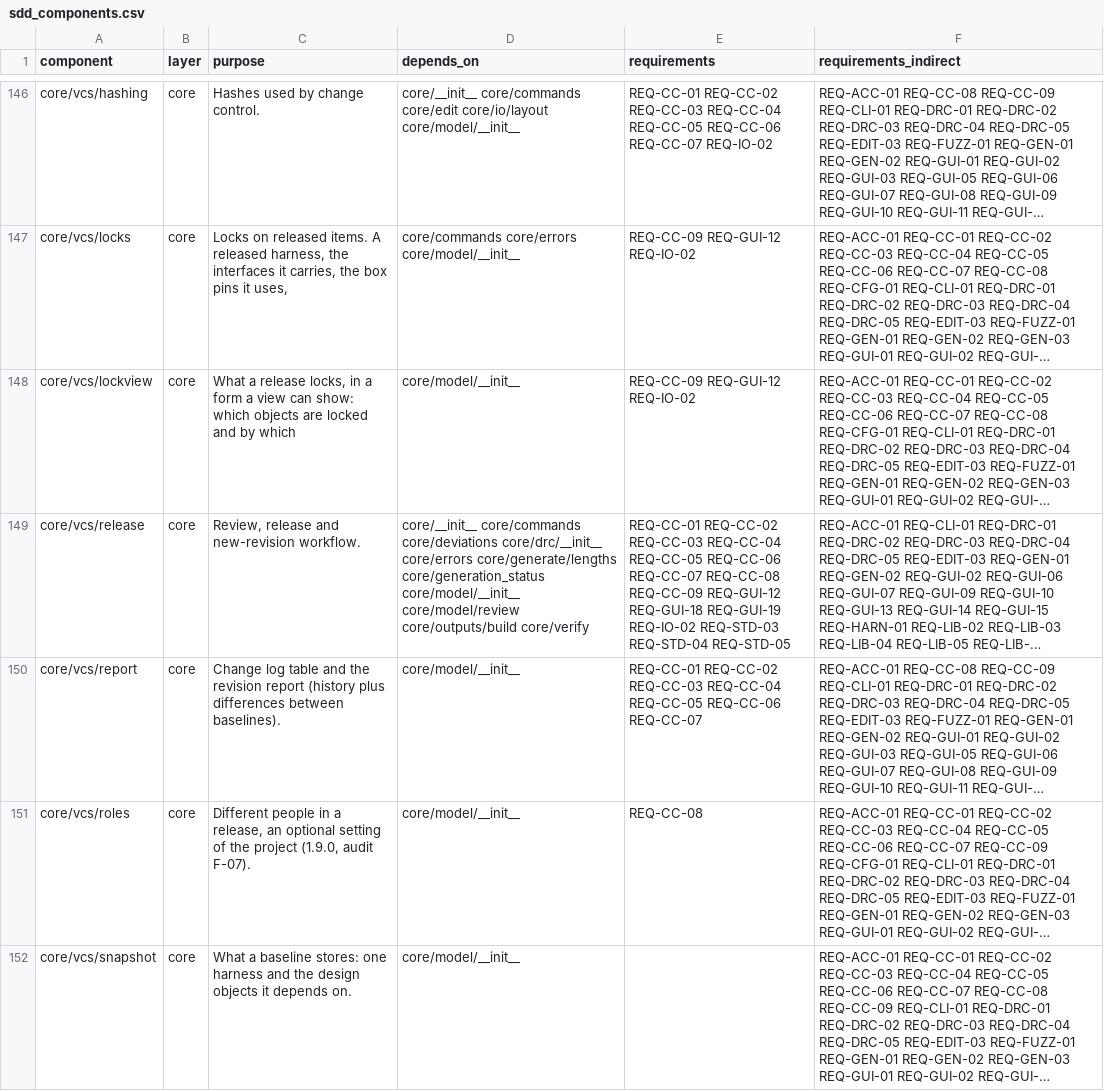
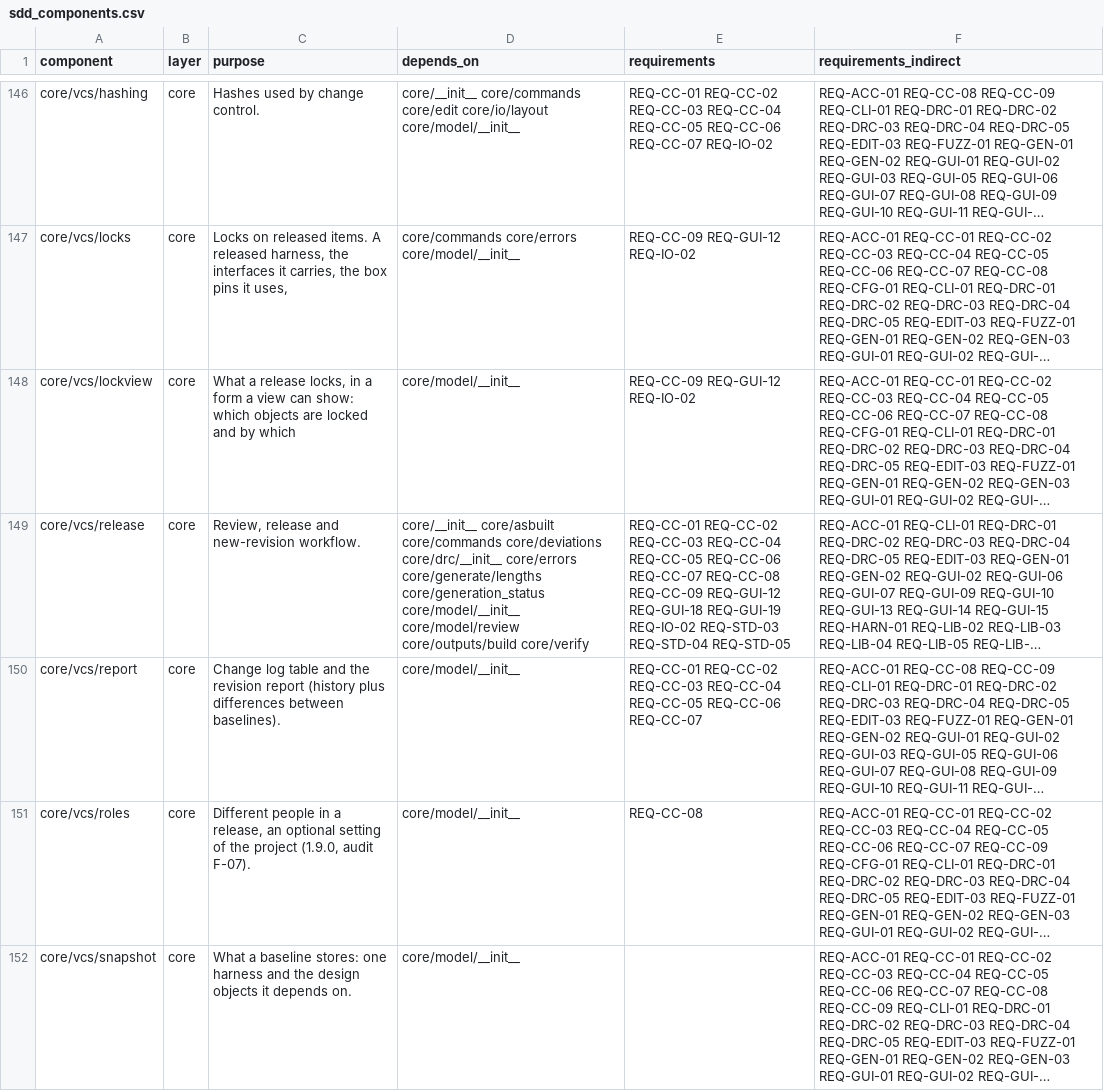
Before and after one commit to 0h3xn4/WireViz-HarnessDesignStudio, a CSV file: HarnessDesignStudio/compliance/sdd_components.csv, drawn as a sheet; only a part is shown, gaps mark what is left out; long unchanged cells end in …; the diff names each change by its address in the sheet, - before the commit and + after, or states it on an @@ line.

```diff
--- a/HarnessDesignStudio/compliance/sdd_components.csv
+++ b/HarnessDesignStudio/compliance/sdd_components.csv
-D149 (depends_on): core/__init__ core/commands core/deviations…
+D149 (depends_on): core/__init__ core/asbuilt core/commands core/deviations…
```
Also changed, not shown: 12 other files.
